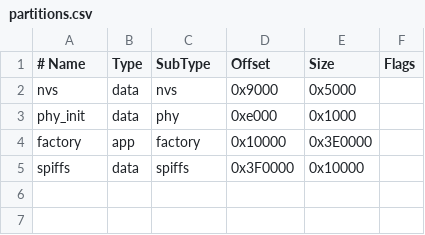
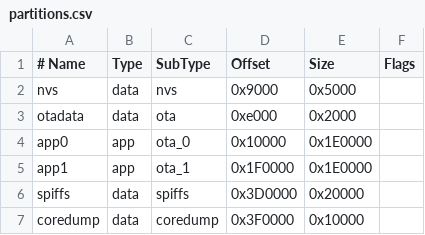
Before and after one commit to mtlynch/airgradient-arduino, a CSV file: partitions.csv, drawn as a sheet.

Commit message:
Revert partitions changes

```diff
--- a/partitions.csv
+++ b/partitions.csv
@@ -2,4 +2,6 @@
 nvs      ,data ,nvs      ,0x9000   ,0x5000   ,
-phy_init ,data ,phy      ,0xe000   ,0x1000   ,
-factory  ,app  ,factory  ,0x10000  ,0x3E0000 ,
-spiffs   ,data ,spiffs   ,0x3F0000 ,0x10000  ,
+otadata  ,data ,ota      ,0xe000   ,0x2000   ,
+app0     ,app  ,ota_0    ,0x10000  ,0x1E0000 ,
+app1     ,app  ,ota_1    ,0x1F0000 ,0x1E0000 ,
+spiffs   ,data ,spiffs   ,0x3D0000 ,0x20000  ,
+coredump ,data ,coredump ,0x3F0000 ,0x10000  ,
```
